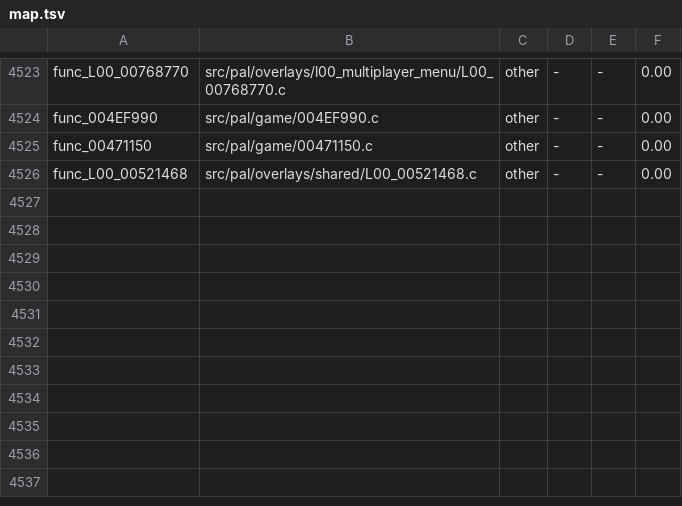
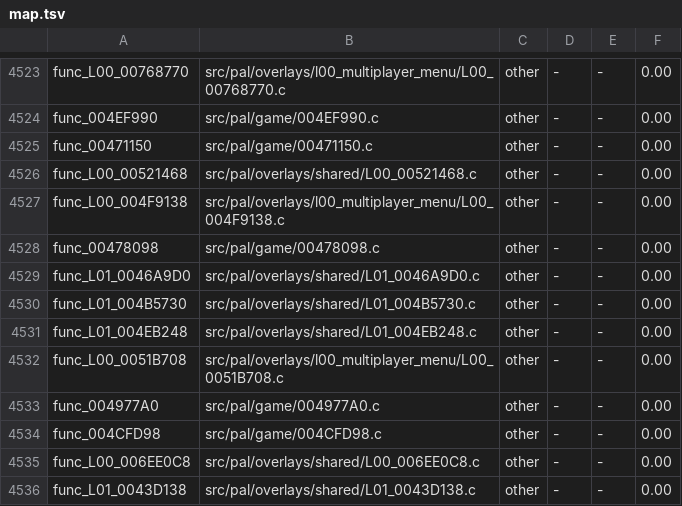
Before and after one commit to BlindFire1200/rac4-decomp, a TSV file: config/us/map.tsv, drawn as a sheet; only a part is shown, gaps mark what is left out; the diff names each change by its address in the sheet, - before the commit and + after, or states it on an @@ line.

```diff
--- a/config/us/map.tsv
+++ b/config/us/map.tsv
+row 4527: func_L00_004F9138 | src/pal/overlays/l00_multiplayer_menu/L00_004F9138.c | other | - | - | 0.00
+row 4528: func_00478098 | src/pal/game/00478098.c | other | - | - | 0.00
+row 4529: func_L01_0046A9D0 | src/pal/overlays/shared/L01_0046A9D0.c | other | - | - | 0.00
+row 4530: func_L01_004B5730 | src/pal/overlays/shared/L01_004B5730.c | other | - | - | 0.00
+row 4531: func_L01_004EB248 | src/pal/overlays/shared/L01_004EB248.c | other | - | - | 0.00
+row 4532: func_L00_0051B708 | src/pal/overlays/l00_multiplayer_menu/L00_0051B708.c | other | - | - | 0.00
+row 4533: func_004977A0 | src/pal/game/004977A0.c | other | - | - | 0.00
+row 4534: func_004CFD98 | src/pal/game/004CFD98.c | other | - | - | 0.00
+row 4535: func_L00_006EE0C8 | src/pal/overlays/shared/L00_006EE0C8.c | other | - | - | 0.00
+row 4536: func_L01_0043D138 | src/pal/overlays/shared/L01_0043D138.c | other | - | - | 0.00
```
Also changed, not shown: config/pal/map.tsv, 12 other files.
